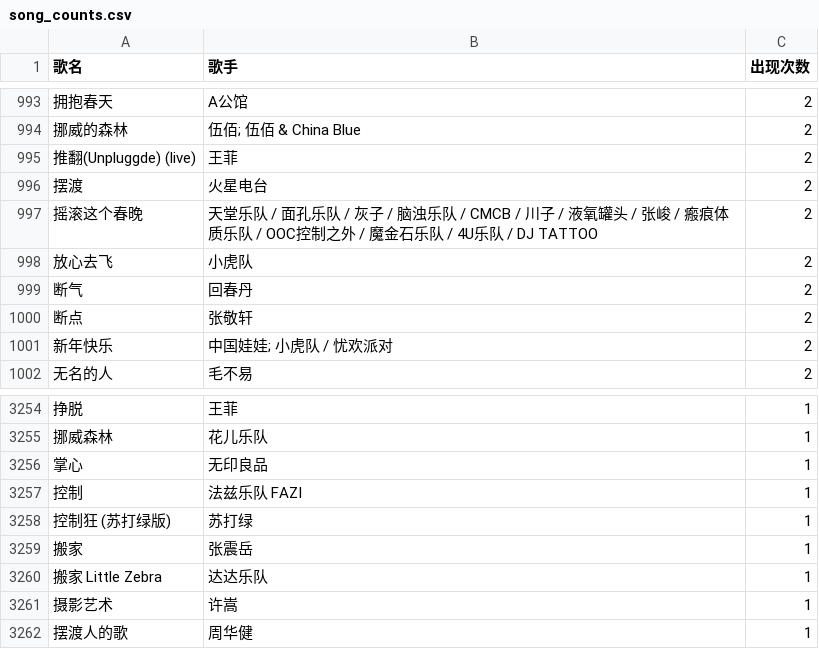
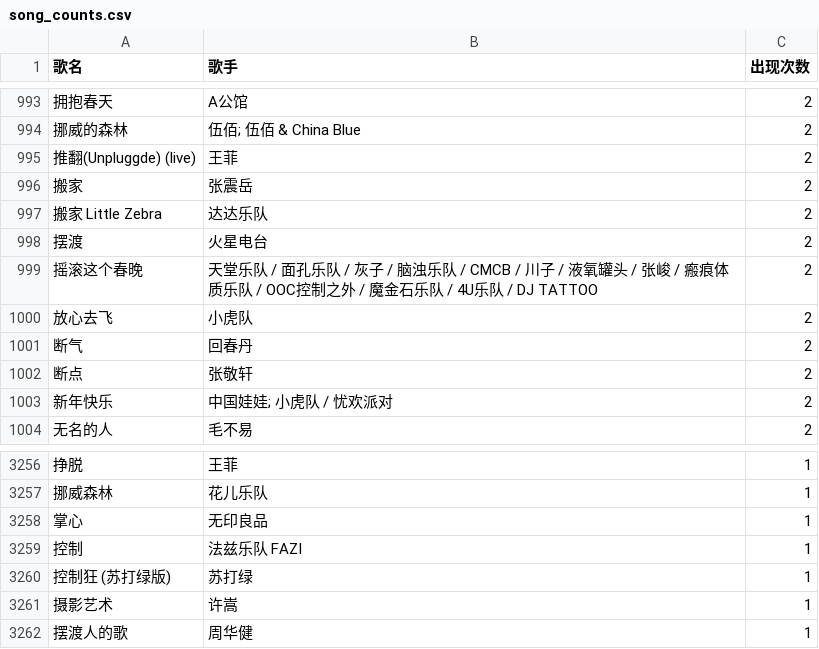
Before and after one commit to syhan/playlist-automator, a CSV file: .stats/song_counts.csv, drawn as a sheet; only a part is shown, gaps mark what is left out; removed rows and columns are numbered as before the commit, all else as after; the diff names each change by its address in the sheet, - before the commit and + after, or states it on an @@ line.

```diff
--- a/.stats/song_counts.csv
+++ b/.stats/song_counts.csv
+row 996: 搬家 | 张震岳 | 2
+row 997: 搬家 Little Zebra | 达达乐队 | 2
-row 3259: 搬家 | 张震岳 | 1
-row 3260: 搬家 Little Zebra | 达达乐队 | 1
```
Also changed, not shown: 8 other files.
